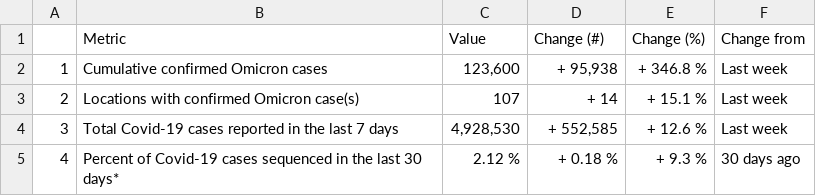
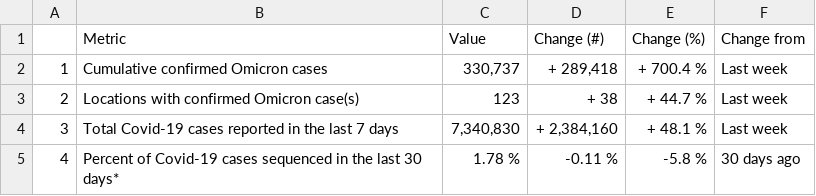
Before and after one commit to PandemicPreventionInstitute/ppi-output, a CSV file: daily-sitrep/topline_df_weekly.csv, drawn as a sheet.

```diff
--- a/daily-sitrep/topline_df_weekly.csv
+++ b/daily-sitrep/topline_df_weekly.csv
@@ -1,5 +1,5 @@
 "","Metric","Value","Change (#)","Change (%)","Change from"
-"1","Cumulative confirmed Omicron cases","123,600","+ 95,938","+ 346.8 %","Last week"
-"2","Locations with confirmed Omicron case(s)","107","+ 14","+ 15.1 %","Last week"
-"3","Total Covid-19 cases reported in the last 7 days","4,928,530","+ 552,585","+ 12.6 %","Last week"
-"4","Percent of Covid-19 cases sequenced in the last 30 days*","2.12 %","+ 0.18 %","+ 9.3 %","30 days ago"
+"1","Cumulative confirmed Omicron cases","330,737","+ 289,418","+ 700.4 %","Last week"
+"2","Locations with confirmed Omicron case(s)","123","+ 38","+ 44.7 %","Last week"
+"3","Total Covid-19 cases reported in the last 7 days","7,340,830","+ 2,384,160","+ 48.1 %","Last week"
+"4","Percent of Covid-19 cases sequenced in the last 30 days*","1.78 %","-0.11 %","-5.8 %","30 days ago"
```
Also changed, not shown: daily-sitrep/all_metrics_global_t.csv, daily-sitrep/omicron_seq.csv, 2 other files.
